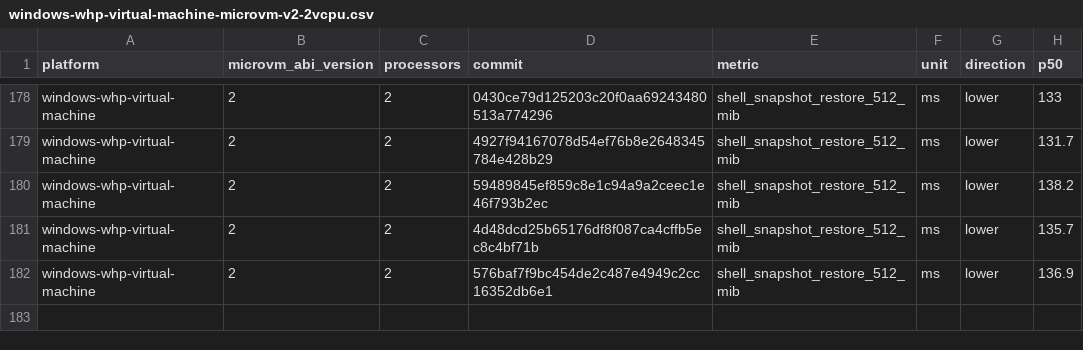
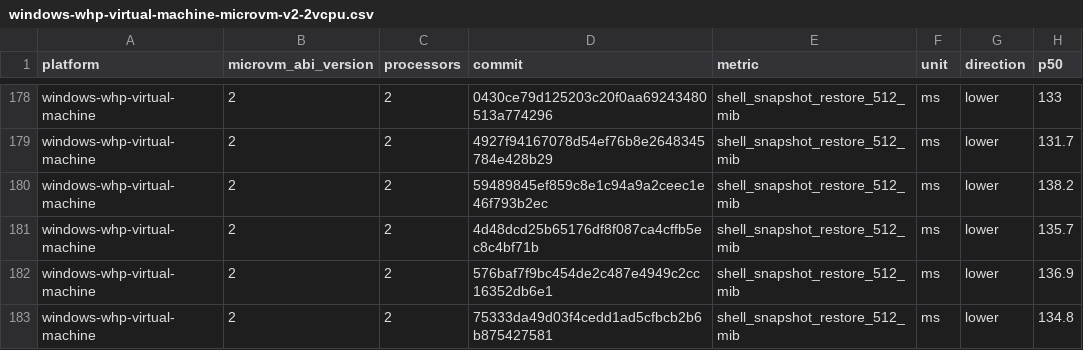
Before and after one commit to 56steve/nvx, a CSV file: data/windows-whp-virtual-machine-microvm-v2-2vcpu.csv, drawn as a sheet; only a part is shown, gaps mark what is left out.

```diff
--- a/data/windows-whp-virtual-machine-microvm-v2-2vcpu.csv
+++ b/data/windows-whp-virtual-machine-microvm-v2-2vcpu.csv
@@ -182 +182,2 @@ windows-whp-virtual-machine,2,2,4d48dcd25b65176df8f087ca4cffb5ec8c4bf71b,shell_s
 windows-whp-virtual-machine,2,2,576baf7f9bc454de2c487e4949c2cc16352db6e1,shell_snapshot_restore_512_mib,ms,lower,136.9
+windows-whp-virtual-machine,2,2,75333da49d03f4cedd1ad5cfbcb2b6b875427581,shell_snapshot_restore_512_mib,ms,lower,134.8
```
Also changed, not shown: data/linux-kvm-virtual-machine-microvm-v2-1vcpu.csv, data/linux-mshv-virtual-machine-microvm-v2-1vcpu.csv, 9 other files.
